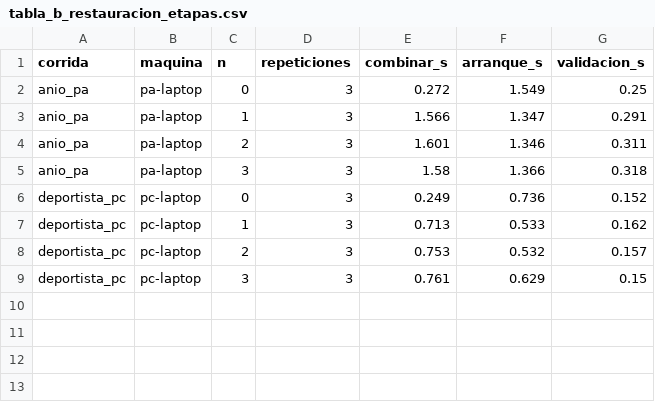
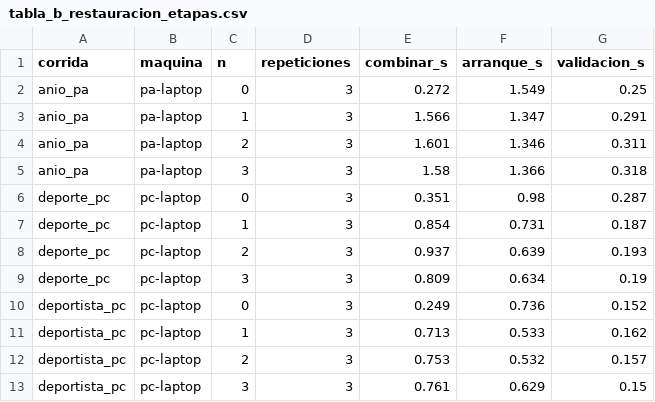
Before and after one commit to JavierVelasquez39/Proyecto_BD2_G4, a CSV file: Fase 2/07_documentacion/analisis/tabla_b_restauracion_etapas.csv, drawn as a sheet; the diff names each change by its address in the sheet, - before the commit and + after, or states it on an @@ line.

```diff
--- a/Fase 2/07_documentacion/analisis/tabla_b_restauracion_etapas.csv
+++ b/Fase 2/07_documentacion/analisis/tabla_b_restauracion_etapas.csv
+row 6: deporte_pc | pc-laptop | 0 | 3 | 0.351 | 0.98 | 0.287
+row 7: deporte_pc | pc-laptop | 1 | 3 | 0.854 | 0.731 | 0.187
+row 8: deporte_pc | pc-laptop | 2 | 3 | 0.937 | 0.639 | 0.193
+row 9: deporte_pc | pc-laptop | 3 | 3 | 0.809 | 0.634 | 0.19
```
Also changed, not shown: Fase 2/07_documentacion/analisis/tabla_a_respaldos.csv, Fase 2/07_documentacion/analisis/tabla_c1_razon_restauracion.csv, 12 other files.
